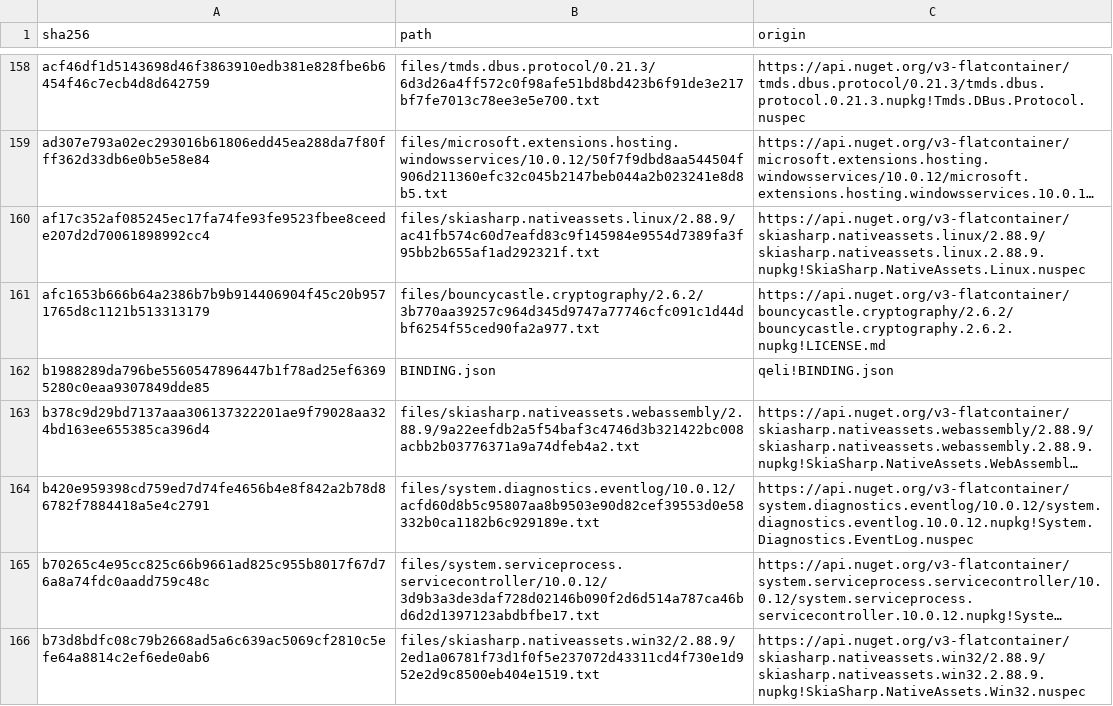
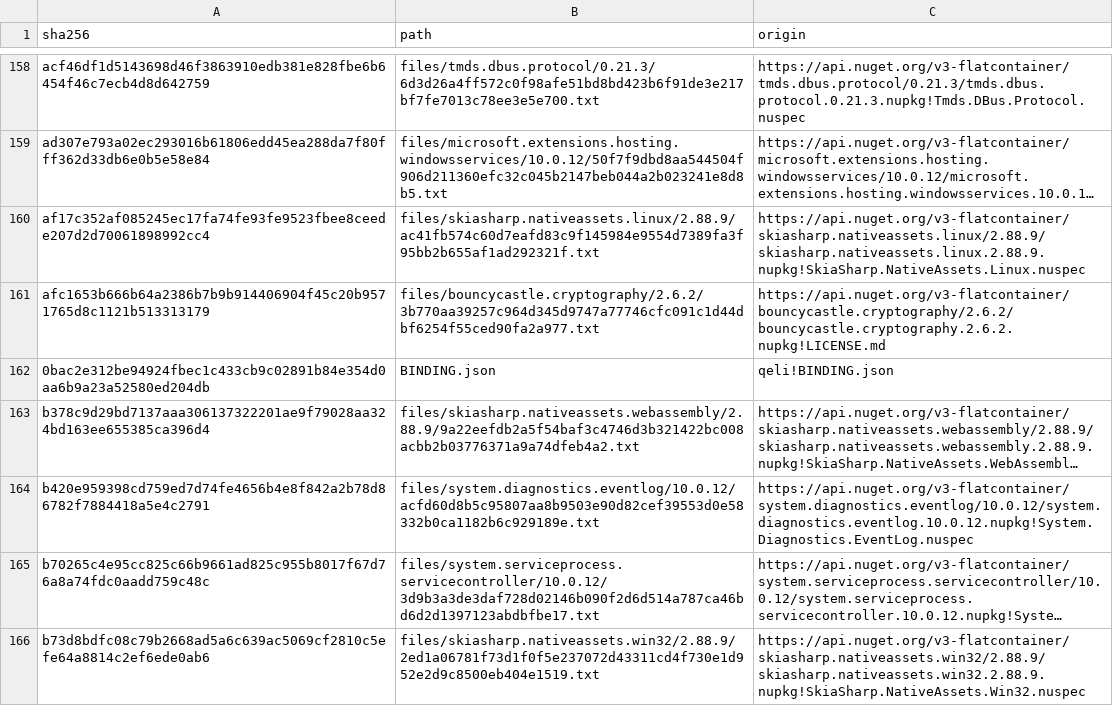
Before and after one commit to litvinovtd/qeli, a TSV file: qeli-shared/third-party-notices/dotnet/INDEX.tsv, drawn as a sheet; only a part is shown, gaps mark what is left out; long unchanged cells end in …; the diff names each change by its address in the sheet, - before the commit and + after, or states it on an @@ line.

```diff
--- a/qeli-shared/third-party-notices/dotnet/INDEX.tsv
+++ b/qeli-shared/third-party-notices/dotnet/INDEX.tsv
-A162 (sha256): b1988289da796be5560547896447b1f78ad25ef63695280c0eaa9307849dde85
+A162 (sha256): 0bac2e312be94924fbec1c433cb9c02891b84e354d0aa6b9a23a52580ed204db
```
Also changed, not shown: qeli/third-party-notices/rust/INDEX.tsv, 39 other files.
